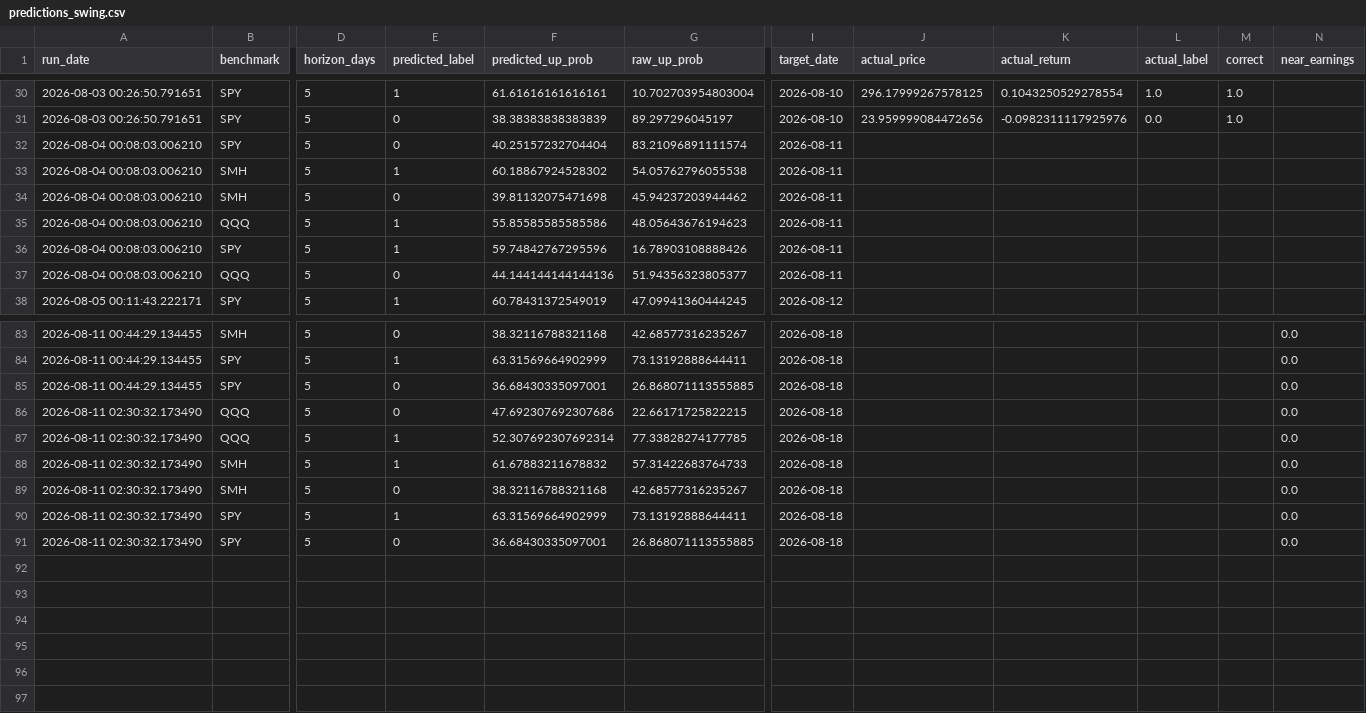
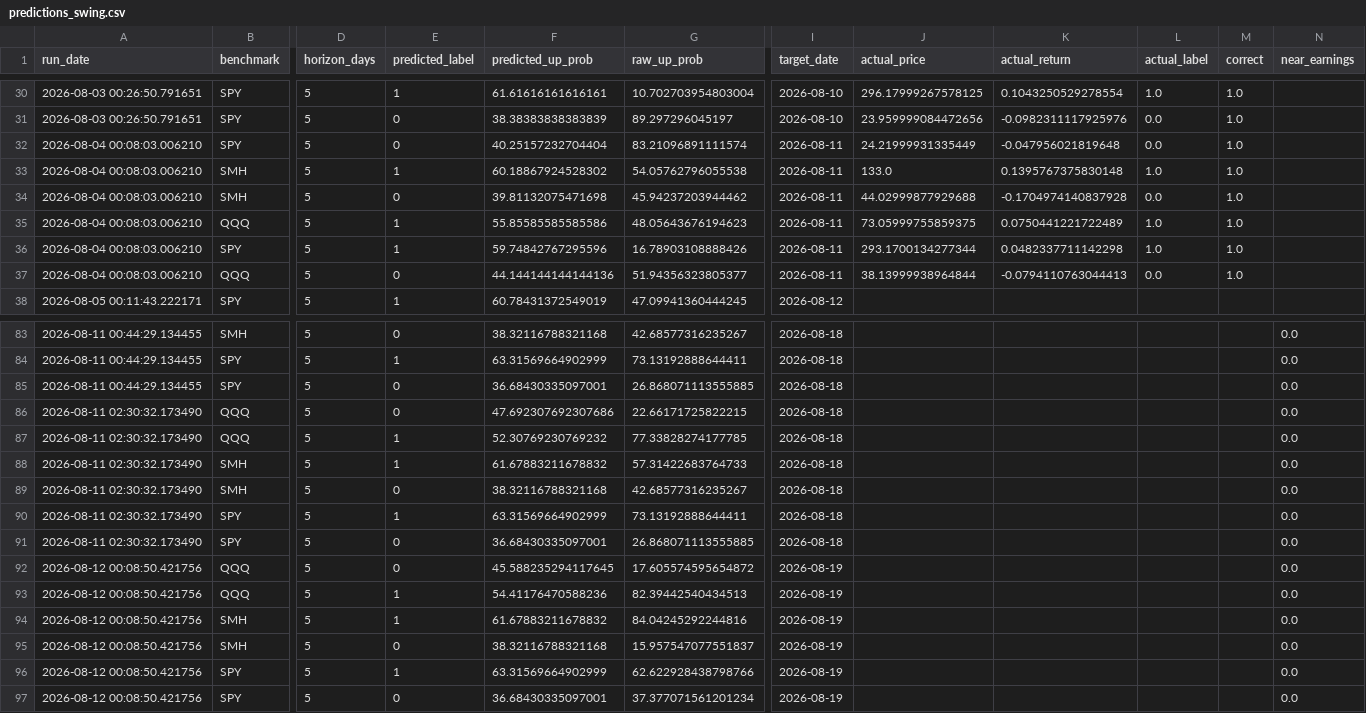
Before and after one commit to Battery2X/battery-predictor, a CSV file: logs/predictions_swing.csv, drawn as a sheet; only a part is shown, gaps mark what is left out; rows hold the shown columns only; the diff names each change by its address in the sheet, - before the commit and + after, or states it on an @@ line.

```diff
--- a/logs/predictions_swing.csv
+++ b/logs/predictions_swing.csv
-J32 (actual_price): (empty)
+J32 (actual_price): 24.21999931335449
-K32 (actual_return): (empty)
+K32 (actual_return): -0.047956021819648
-L32 (actual_label): (empty)
+L32 (actual_label): 0.0
-M32:M37 (correct): (empty)
+M32:M37 (correct): 1.0
-J33 (actual_price): (empty)
+J33 (actual_price): 133.0
-K33 (actual_return): (empty)
+K33 (actual_return): 0.1395767375830148
-L33 (actual_label): (empty)
+L33 (actual_label): 1.0
-J34 (actual_price): (empty)
+J34 (actual_price): 44.02999877929688
-K34 (actual_return): (empty)
+K34 (actual_return): -0.1704974140837928
-L34 (actual_label): (empty)
+L34 (actual_label): 0.0
-J35 (actual_price): (empty)
+J35 (actual_price): 73.05999755859375
-K35 (actual_return): (empty)
+K35 (actual_return): 0.0750441221722489
-L35:L36 (actual_label): (empty)
+L35:L36 (actual_label): 1.0
-J36 (actual_price): (empty)
+J36 (actual_price): 293.1700134277344
-K36 (actual_return): (empty)
+K36 (actual_return): 0.0482337711142298
-J37 (actual_price): (empty)
+J37 (actual_price): 38.13999938964844
-K37 (actual_return): (empty)
+K37 (actual_return): -0.0794110763044413
-L37 (actual_label): (empty)
+L37 (actual_label): 0.0
-F87 (predicted_up_prob): 52.307692307692314
+F87 (predicted_up_prob): 52.30769230769232
+row 92: 2026-08-12 00:08:50.421756 | QQQ | 5 | 0 | 45.588235294117645 | 17.605574595654872 | 2026-08-19 |  |  |  |  | 0.0
+row 93: 2026-08-12 00:08:50.421756 | QQQ | 5 | 1 | 54.41176470588236 | 82.39442540434513 | 2026-08-19 |  |  |  |  | 0.0
+row 94: 2026-08-12 00:08:50.421756 | SMH | 5 | 1 | 61.67883211678832 | 84.04245292244816 | 2026-08-19 |  |  |  |  | 0.0
+row 95: 2026-08-12 00:08:50.421756 | SMH | 5 | 0 | 38.32116788321168 | 15.957547077551837 | 2026-08-19 |  |  |  |  | 0.0
+row 96: 2026-08-12 00:08:50.421756 | SPY | 5 | 1 | 63.31569664902999 | 62.622928438798766 | 2026-08-19 |  |  |  |  | 0.0
+row 97: 2026-08-12 00:08:50.421756 | SPY | 5 | 0 | 36.68430335097001 | 37.377071561201234 | 2026-08-19 |  |  |  |  | 0.0
```
Also changed, not shown: logs/predictions_position.csv, logs/predictions_scalp.csv, 3 other files.
